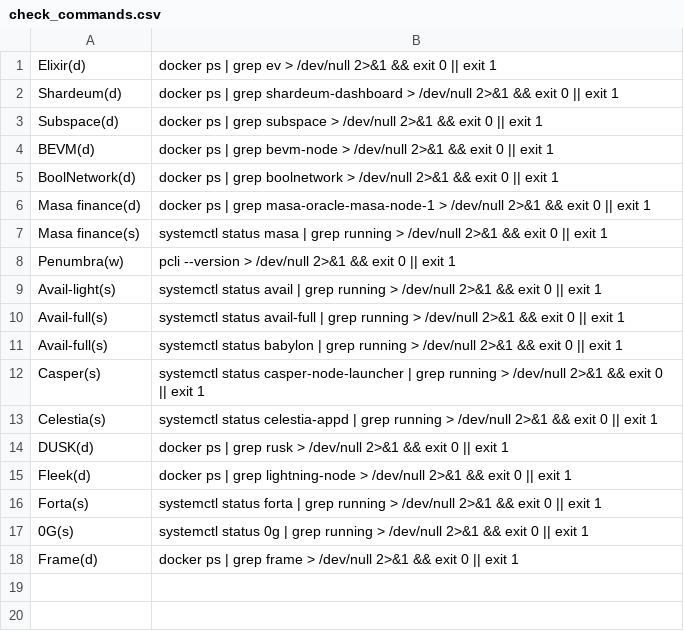
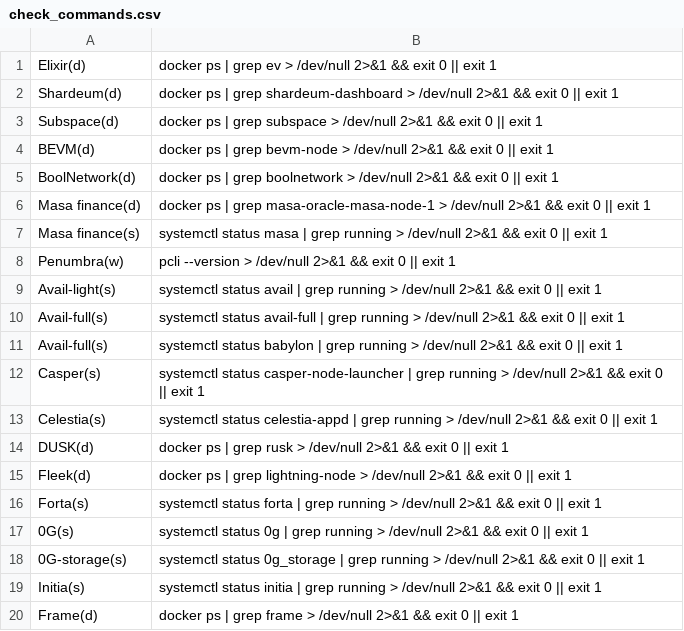
Before and after one commit to DOUBLE-TOP/checker, a CSV file: check_commands.csv, drawn as a sheet; the diff names each change by its address in the sheet, - before the commit and + after, or states it on an @@ line.

Commit message:
Update check_commands.csv

```diff
--- a/check_commands.csv
+++ b/check_commands.csv
+row 18: 0G-storage(s) | systemctl status 0g_storage | grep running > /dev/null 2>&1 && exit 0 || exit 1
+row 19: Initia(s) | systemctl status initia | grep running > /dev/null 2>&1 && exit 0 || exit 1
```
